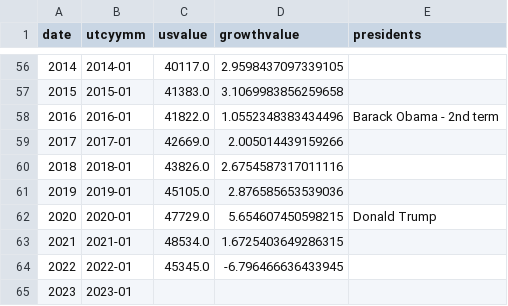
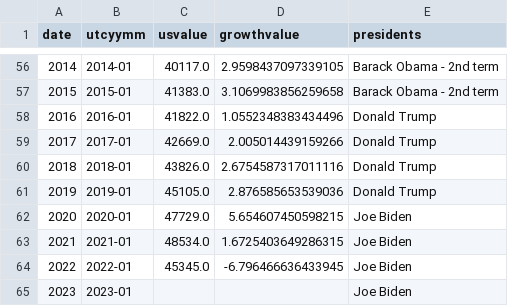
Before and after one commit to infovote-io/dashboard, a CSV file: docs/assets/charts/data/df_data.csv, drawn as a sheet; only a part is shown, gaps mark what is left out; the diff covers the shown part only.

```diff
--- a/docs/assets/charts/data/df_data.csv
+++ b/docs/assets/charts/data/df_data.csv
@@ -56,10 +56,10 @@ date,utcyymm,usvalue,growthvalue,presidents
-2014,2014-01,40117.0,2.9598437097339105,
-2015,2015-01,41383.0,3.1069983856259658,
-2016,2016-01,41822.0,1.0552348383434496,Barack Obama - 2nd term
-2017,2017-01,42669.0,2.005014439159266,
-2018,2018-01,43826.0,2.6754587317011116,
-2019,2019-01,45105.0,2.876585653539036,
-2020,2020-01,47729.0,5.654607450598215,Donald Trump
-2021,2021-01,48534.0,1.6725403649286315,
-2022,2022-01,45345.0,-6.796466636433945,
-2023,2023-01,,,
+2014,2014-01,40117.0,2.9598437097339105,Barack Obama - 2nd term
+2015,2015-01,41383.0,3.1069983856259658,Barack Obama - 2nd term
+2016,2016-01,41822.0,1.0552348383434496,Donald Trump
+2017,2017-01,42669.0,2.005014439159266,Donald Trump
+2018,2018-01,43826.0,2.6754587317011116,Donald Trump
+2019,2019-01,45105.0,2.876585653539036,Donald Trump
+2020,2020-01,47729.0,5.654607450598215,Joe Biden
+2021,2021-01,48534.0,1.6725403649286315,Joe Biden
+2022,2022-01,45345.0,-6.796466636433945,Joe Biden
+2023,2023-01,,,Joe Biden
```
Also changed, not shown: 54 edited cells elsewhere in this file, 9 other files.
